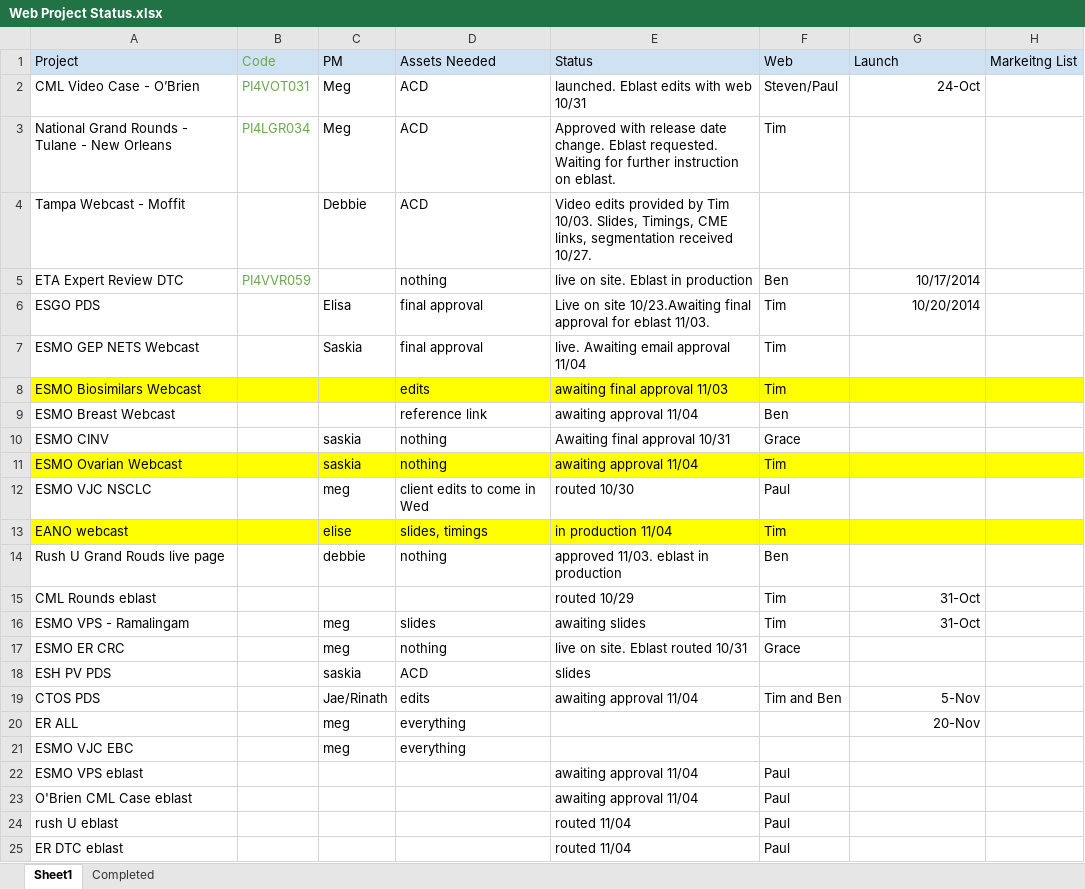
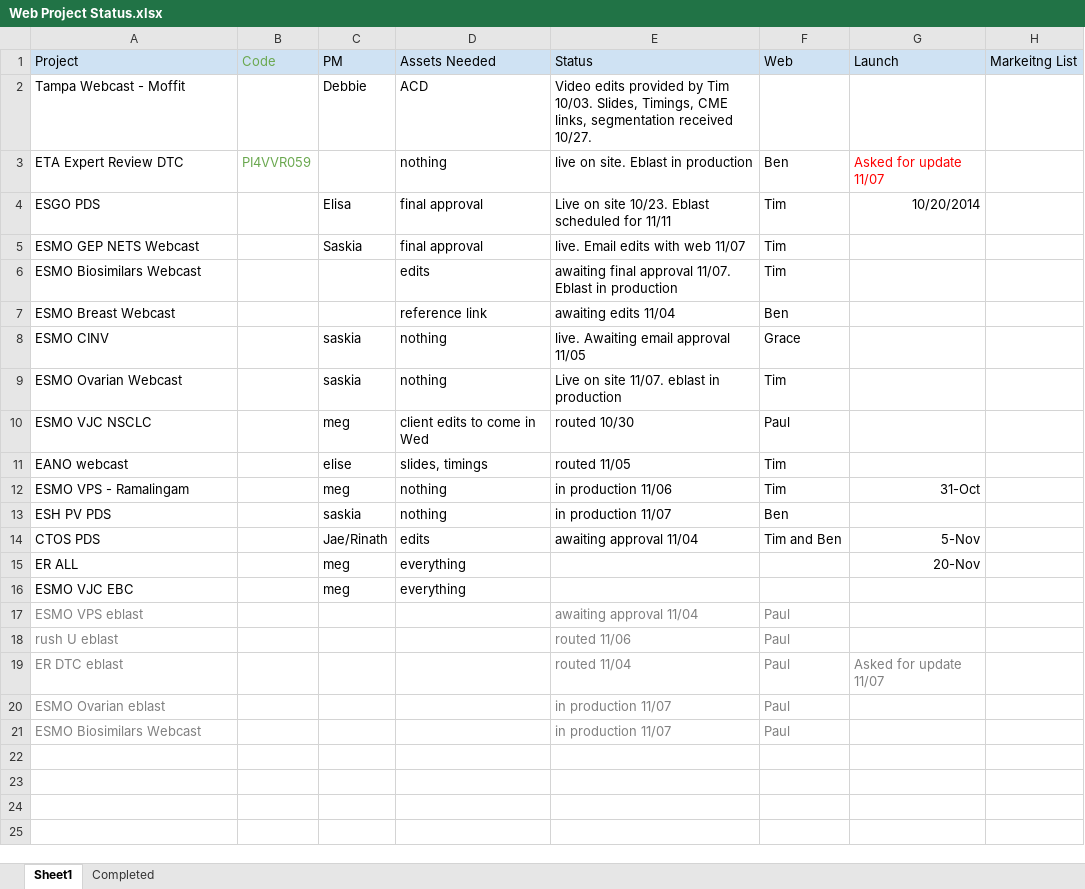
Before and after one commit to bdegiglio-onco/Projects, an Excel workbook: Web Project Status.xlsx, sheet Sheet1, drawn as a sheet; values as stored, in another font and other column widths than the file's, no borders; removed rows and columns are numbered as before the commit, all else as after; the diff names each change by its address in the sheet, - before the commit and + after, or states it on an @@ line.

```diff
--- a/Web Project Status.xlsx (sheet Sheet1)
+++ b/Web Project Status.xlsx (sheet Sheet1)
-row 2: CML Video Case - O’Brien | PI4VOT031 | Meg | ACD | launched. Eblast edits with web 10/31 | Steven/Paul | 24-Oct
-row 3: National Grand Rounds - Tulane - New Orleans | PI4LGR034 | Meg | ACD | Approved with release date change. Eblast requested. Waiting for further instruction on eblast. | Tim
-G3 (Launch): 10/17/2014
+G3 (Launch): Asked for update 11/07
-G3 text colour: black
+G3 text colour: #FF0000
-E4 (Status): …on site 10/23.Awaiting final approval for eblast 11/03.
+E4 (Status): …on site 10/23. Eblast scheduled for 11/11
-E5 (Status): live. Awaiting email approval 11/04
+E5 (Status): live. Email edits with web 11/07
-A6:H6 fill: #FFFF00
+A6:H6 fill: none
-E6 (Status): awaiting final approval 11/03
+E6 (Status): awaiting final approval 11/07. Eblast in production
-E7 (Status): awaiting approval 11/04
+E7 (Status): awaiting edits 11/04
-E8 (Status): Awaiting final approval 10/31
+E8 (Status): live. Awaiting email approval 11/05
-A9:H9 fill: #FFFF00
+A9:H9 fill: none
-E9 (Status): awaiting approval 11/04
+E9 (Status): Live on site 11/07. eblast in production
-A11:H11 fill: #FFFF00
+A11:H11 fill: none
-E11 (Status): in production 11/04
+E11 (Status): routed 11/05
-row 14: Rush U Grand Rouds live page |  | debbie | nothing | approved 11/03. eblast in production | Ben
-row 15: CML Rounds eblast |  |  |  | routed 10/29 | Tim | 31-Oct
-D12 (Assets Needed): slides
+D12 (Assets Needed): nothing
-E12 (Status): awaiting slides
+E12 (Status): in production 11/06
-row 17: ESMO ER CRC |  | meg | nothing | live on site. Eblast routed 10/31 | Grace
-D13 (Assets Needed): ACD
+D13 (Assets Needed): nothing
-E13 (Status): slides
+E13 (Status): in production 11/07
-F13 (Web): (empty)
+F13 (Web): Ben
-A17 text colour: black
+A17 text colour: #808080
-E17:F17 text colour: black
+E17:F17 text colour: #808080
-row 23: O'Brien CML Case eblast |  |  |  | awaiting approval 11/04 | Paul
-A18:A19 text colour: black
+A18:A19 text colour: #808080
-E18 (Status): routed 11/04
+E18 (Status): routed 11/06
-E18:F19 text colour: black
+E18:F19 text colour: #808080
-G19 (Launch): (empty)
+G19 (Launch): Asked for update 11/07
+row 20: ESMO Ovarian eblast |  |  |  | in production 11/07 | Paul
+row 21: ESMO Biosimilars Webcast |  |  |  | in production 11/07 | Paul
```
Also changed, not shown: sheet Completed, 1 other file.
